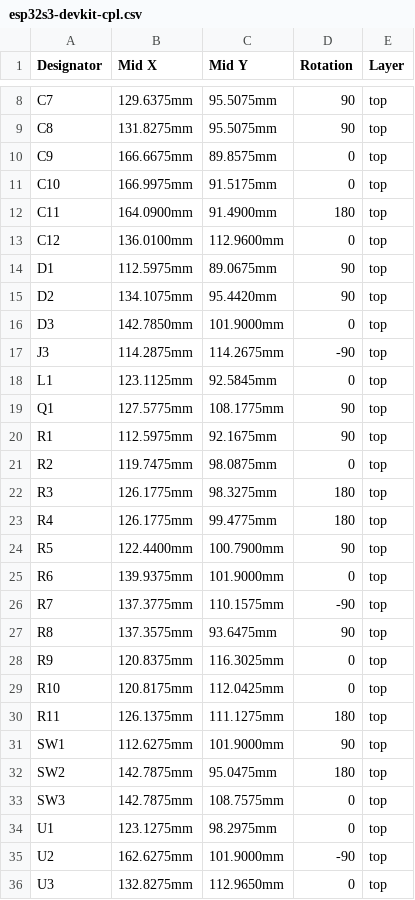
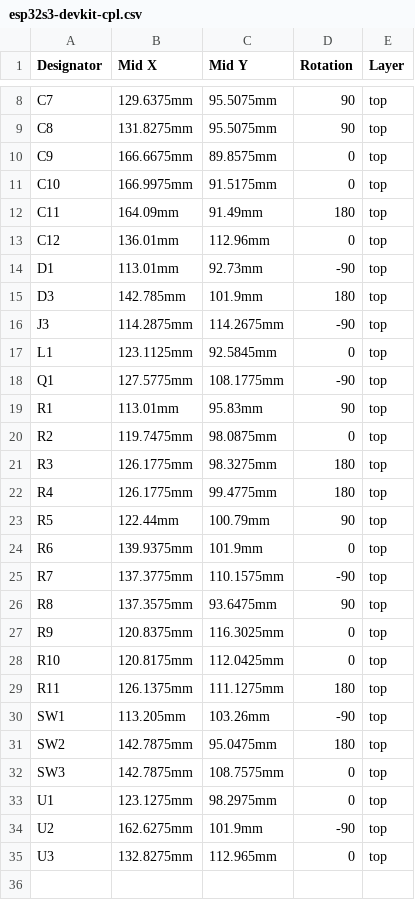
Before and after one commit to eshelton328/the-forge, a CSV file: boards/esp32s3-devkit/fab/jlcpcb/esp32s3-devkit-cpl.csv, drawn as a sheet; only a part is shown, gaps mark what is left out.

```diff
--- a/boards/esp32s3-devkit/fab/jlcpcb/esp32s3-devkit-cpl.csv
+++ b/boards/esp32s3-devkit/fab/jlcpcb/esp32s3-devkit-cpl.csv
@@ -11,11 +11,10 @@ C9,166.6675mm,89.8575mm,0,top
 C10,166.9975mm,91.5175mm,0,top
-C11,164.0900mm,91.4900mm,180,top
-C12,136.0100mm,112.9600mm,0,top
-D1,112.5975mm,89.0675mm,90,top
-D2,134.1075mm,95.4420mm,90,top
-D3,142.7850mm,101.9000mm,0,top
+C11,164.09mm,91.49mm,180,top
+C12,136.01mm,112.96mm,0,top
+D1,113.01mm,92.73mm,-90,top
+D3,142.785mm,101.9mm,180,top
 J3,114.2875mm,114.2675mm,-90,top
 L1,123.1125mm,92.5845mm,0,top
-Q1,127.5775mm,108.1775mm,90,top
-R1,112.5975mm,92.1675mm,90,top
+Q1,127.5775mm,108.1775mm,-90,top
+R1,113.01mm,95.83mm,90,top
 R2,119.7475mm,98.0875mm,0,top
@@ -23,4 +22,4 @@ R3,126.1775mm,98.3275mm,180,top
 R4,126.1775mm,99.4775mm,180,top
-R5,122.4400mm,100.7900mm,90,top
-R6,139.9375mm,101.9000mm,0,top
+R5,122.44mm,100.79mm,90,top
+R6,139.9375mm,101.9mm,0,top
 R7,137.3775mm,110.1575mm,-90,top
@@ -30,3 +29,3 @@ R10,120.8175mm,112.0425mm,0,top
 R11,126.1375mm,111.1275mm,180,top
-SW1,112.6275mm,101.9000mm,90,top
+SW1,113.205mm,103.26mm,-90,top
 SW2,142.7875mm,95.0475mm,180,top
@@ -34,3 +33,3 @@ SW3,142.7875mm,108.7575mm,0,top
 U1,123.1275mm,98.2975mm,0,top
-U2,162.6275mm,101.9000mm,-90,top
-U3,132.8275mm,112.9650mm,0,top
+U2,162.6275mm,101.9mm,-90,top
+U3,132.8275mm,112.965mm,0,top
```
Also changed, not shown: boards/esp32s3-devkit/fab/jlcpcb/esp32s3-devkit-bom.csv, 3 other files.
